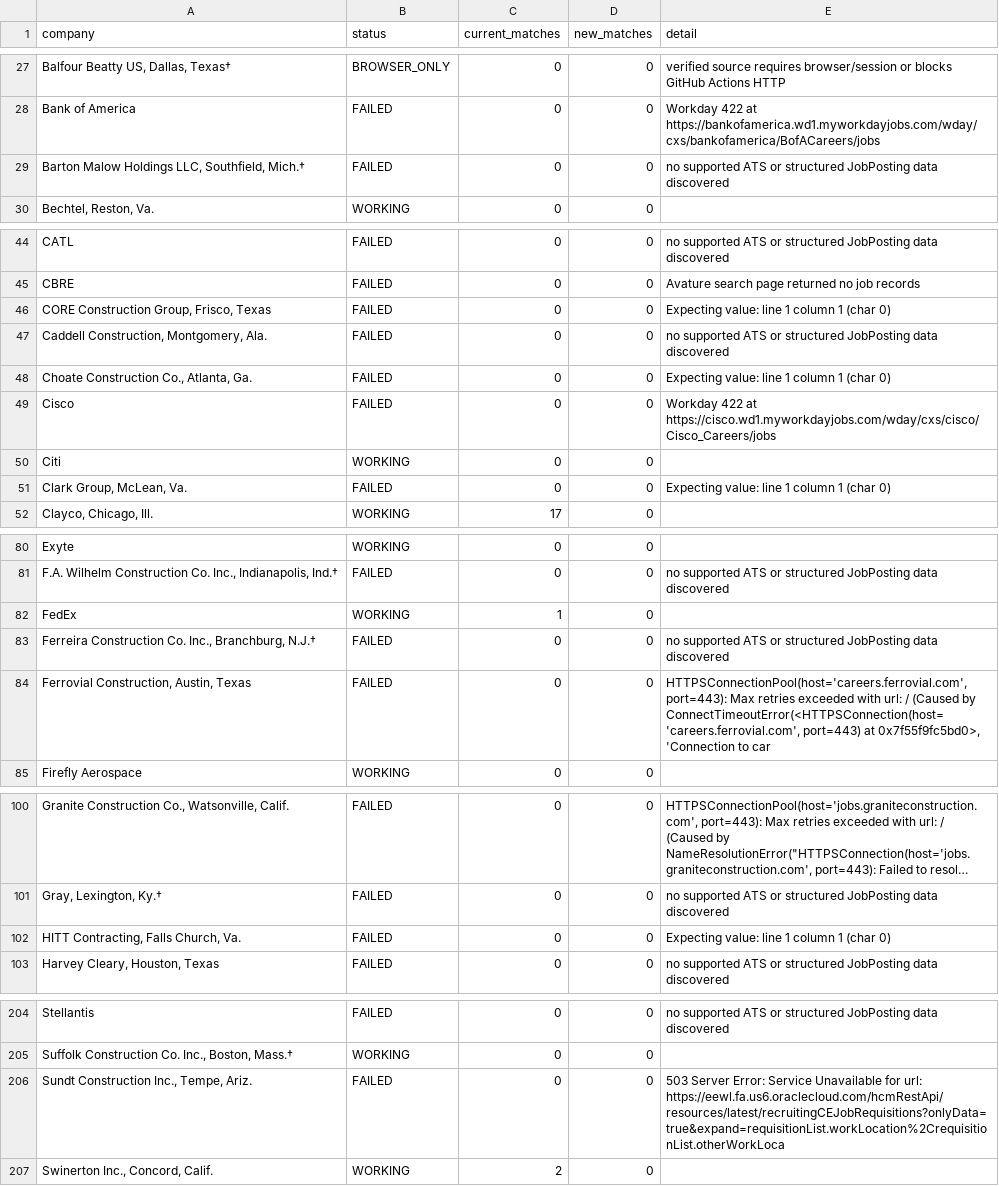
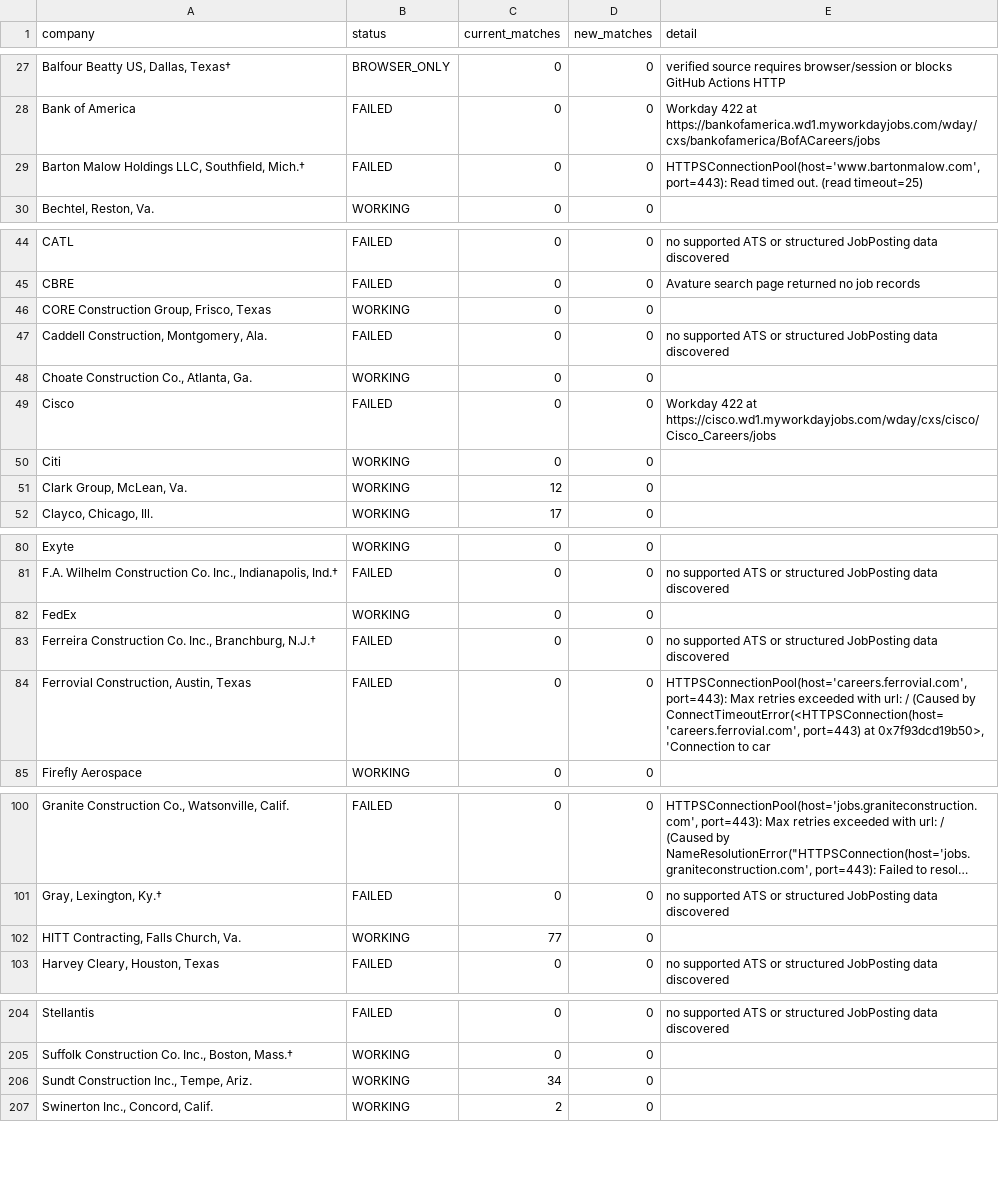
Before and after one commit to sandeepreddy46-max/Jobscrapper, a CSV file: source_health.csv, drawn as a sheet; only a part is shown, gaps mark what is left out; long unchanged cells end in …; the diff covers the shown part only; the diff names each change by its address in the sheet, - before the commit and + after, or states it on an @@ line.

```diff
--- a/source_health.csv
+++ b/source_health.csv
-E29 (detail): no supported ATS or structured JobPosting data discovered
+E29 (detail): HTTPSConnectionPool(host='www.bartonmalow.com', port=443): Read timed out. (read timeout=25)
-B46 (status): FAILED
+B46 (status): WORKING
-E46 (detail): Expecting value: line 1 column 1 (char 0)
+E46 (detail): (empty)
-B48 (status): FAILED
+B48 (status): WORKING
-E48 (detail): Expecting value: line 1 column 1 (char 0)
+E48 (detail): (empty)
-B51 (status): FAILED
+B51 (status): WORKING
-C51 (current_matches): 0
+C51 (current_matches): 12
-E51 (detail): Expecting value: line 1 column 1 (char 0)
+E51 (detail): (empty)
-C82 (current_matches): 1
+C82 (current_matches): 0
-E84 (detail): …port=443) at 0x7f55f9fc5bd0>, 'Connection to…
+E84 (detail): …port=443) at 0x7f93dcd19b50>, 'Connection to…
-B102 (status): FAILED
+B102 (status): WORKING
-C102 (current_matches): 0
+C102 (current_matches): 77
-E102 (detail): Expecting value: line 1 column 1 (char 0)
+E102 (detail): (empty)
-B206 (status): FAILED
+B206 (status): WORKING
-C206 (current_matches): 0
+C206 (current_matches): 34
-E206 (detail): 503 Server Error: Service Unavailable for url: https://eewl.fa.us6.oraclecloud.com/hcmRestApi/resources/latest/recruitingCEJobRequisitions?onlyData=true&expand=requisitionList.workLocation%2CrequisitionList.otherWorkLoca
+E206 (detail): (empty)
```
Also changed, not shown: 5 edited cells elsewhere in this file, 1 other file.
